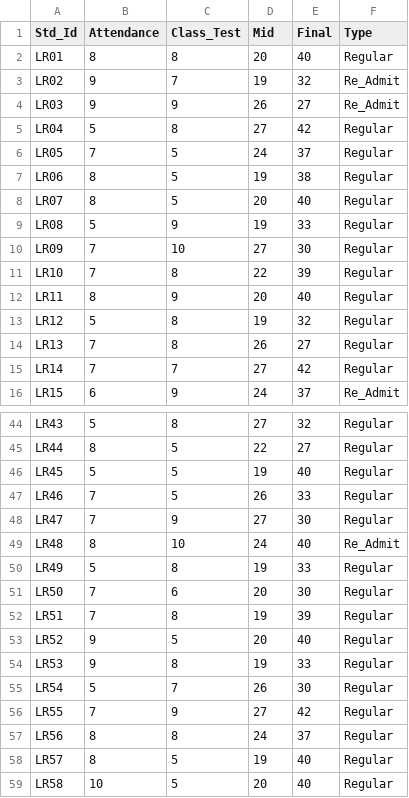
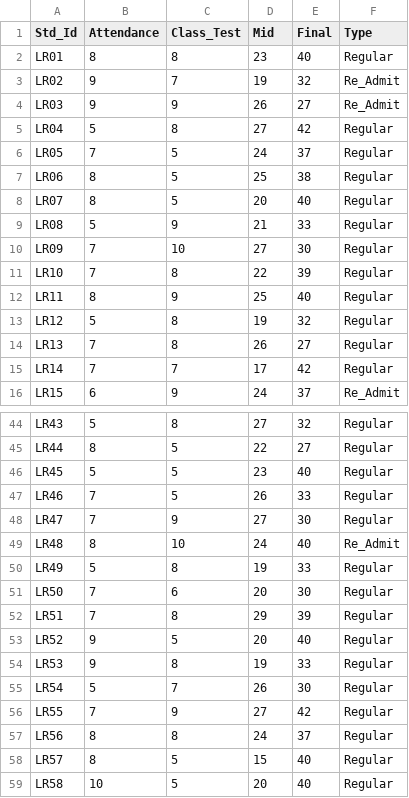
Before and after one commit to ABS-Sayem/machine_learning, a CSV file: tensorflow/data.csv, drawn as a sheet; only a part is shown, gaps mark what is left out; the diff covers the shown part only.

```diff
--- a/tensorflow/data.csv
+++ b/tensorflow/data.csv
@@ -1,3 +1,3 @@
 Std_Id,Attendance,Class_Test,Mid,Final,Type
-LR01,8,8,20,40,Regular
+LR01,8,8,23,40,Regular
 LR02,9,7,19,32,Re_Admit
@@ -6,11 +6,11 @@ LR04,5,8,27,42,Regular
 LR05,7,5,24,37,Regular
-LR06,8,5,19,38,Regular
+LR06,8,5,25,38,Regular
 LR07,8,5,20,40,Regular
-LR08,5,9,19,33,Regular
+LR08,5,9,21,33,Regular
 LR09,7,10,27,30,Regular
 LR10,7,8,22,39,Regular
-LR11,8,9,20,40,Regular
+LR11,8,9,25,40,Regular
 LR12,5,8,19,32,Regular
 LR13,7,8,26,27,Regular
-LR14,7,7,27,42,Regular
+LR14,7,7,17,42,Regular
 LR15,6,9,24,37,Re_Admit
@@ -45,3 +45,3 @@ LR43,5,8,27,32,Regular
 LR44,8,5,22,27,Regular
-LR45,5,5,19,40,Regular
+LR45,5,5,23,40,Regular
 LR46,7,5,26,33,Regular
@@ -51,3 +51,3 @@ LR49,5,8,19,33,Regular
 LR50,7,6,20,30,Regular
-LR51,7,8,19,39,Regular
+LR51,7,8,29,39,Regular
 LR52,9,5,20,40,Regular
@@ -57,3 +57,3 @@ LR55,7,9,27,42,Regular
 LR56,8,8,24,37,Regular
-LR57,8,5,19,40,Regular
+LR57,8,5,15,40,Regular
 LR58,10,5,20,40,Regular
```
Also changed, not shown: 11 edited cells elsewhere in this file.
